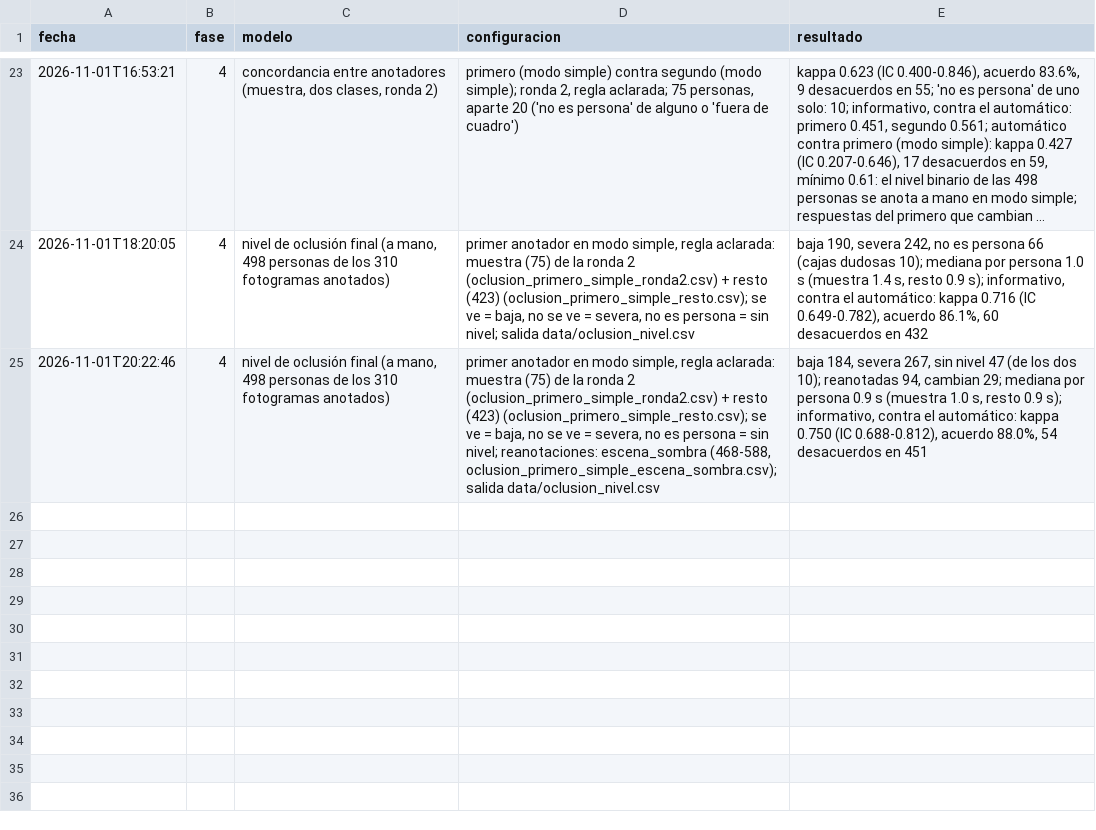
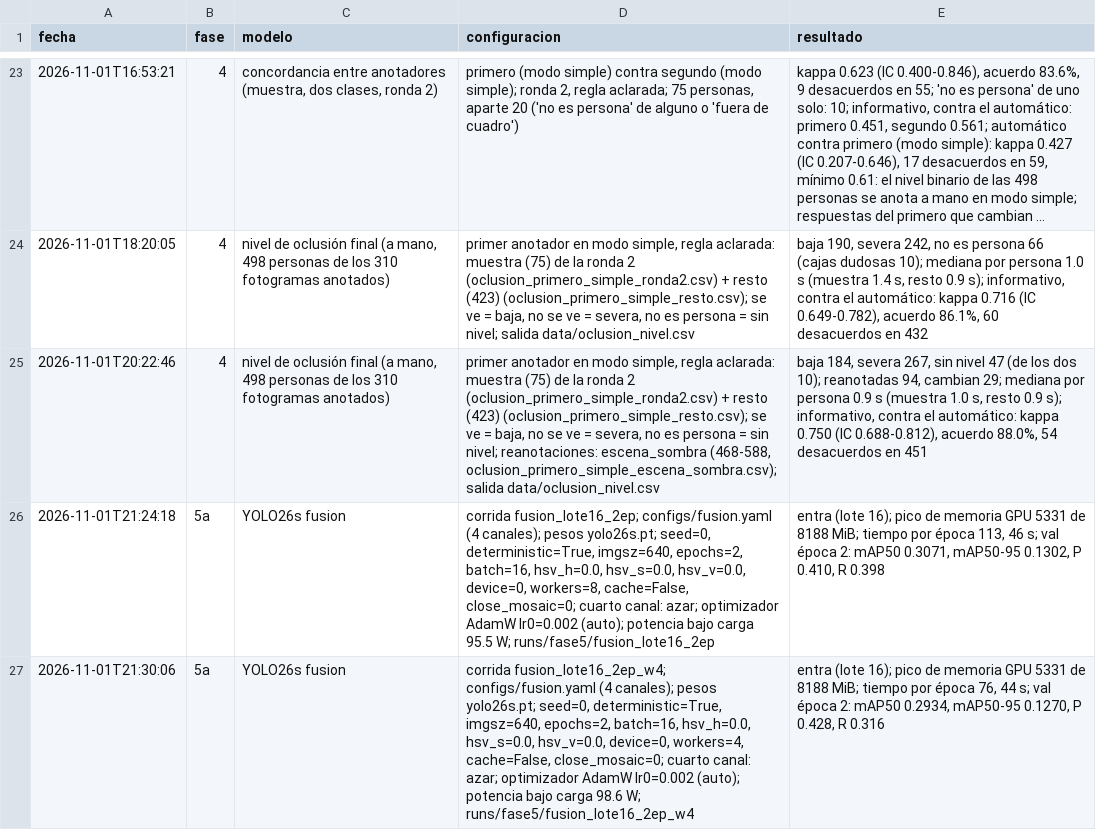
Before and after one commit to TonyHanx/sar-fusion-wisard, a CSV file: reports/bitacora.csv, drawn as a sheet; only a part is shown, gaps mark what is left out; long unchanged cells end in …; the diff names each change by its address in the sheet, - before the commit and + after, or states it on an @@ line.

```diff
--- a/reports/bitacora.csv
+++ b/reports/bitacora.csv
+row 26: 2026-11-01T21:24:18 | 5a | YOLO26s fusion | corrida fusion_lote16_2ep; configs/fusion.yaml (4 canales); pesos yolo26s.pt; seed=0, deterministic=True, imgsz=640, epochs=2, batch=16, hsv_h=0.0, hsv_s=0.0, hsv_v=0.0, device=0, workers=8, cache=False, close_mosaic=0; cuarto canal: azar; optimizador AdamW lr0=0.002 (auto); potencia bajo carga 95.5 W; runs/fase5/fusion_lote16_2ep | entra (lote 16); pico de memoria GPU 5331 de 8188 MiB; tiempo por época 113, 46 s; val época 2: mAP50 0.3071, mAP50-95 0.1302, P 0.410, R 0.398
+row 27: 2026-11-01T21:30:06 | 5a | YOLO26s fusion | corrida fusion_lote16_2ep_w4; configs/fusion.yaml (4 canales); pesos yolo26s.pt; seed=0, deterministic=True, imgsz=640, epochs=2, batch=16, hsv_h=0.0, hsv_s=0.0, hsv_v=0.0, device=0, workers=4, cache=False, close_mosaic=0; cuarto canal: azar; optimizador AdamW lr0=0.002 (auto); potencia bajo carga 98.6 W; runs/fase5/fusion_lote16_2ep_w4 | entra (lote 16); pico de memoria GPU 5331 de 8188 MiB; tiempo por época 76, 44 s; val época 2: mAP50 0.2934, mAP50-95 0.1270, P 0.428, R 0.316
```
Also changed, not shown: 5 other files.
